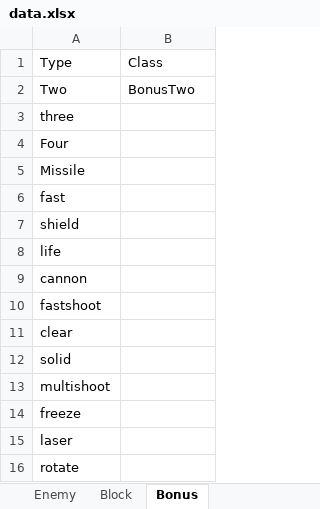
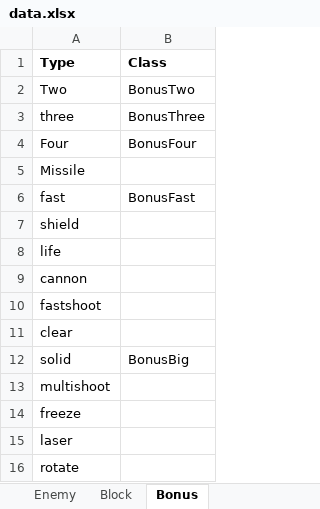
Before and after one commit to crossin/fight-alone, an Excel workbook: doc/data.xlsx, sheet Bonus, drawn as a sheet; values as stored, in another font and other column widths than the file's, no borders; the diff names each change by its address in the sheet, - before the commit and + after, or states it on an @@ line.

```diff
--- a/doc/data.xlsx (sheet Bonus)
+++ b/doc/data.xlsx (sheet Bonus)
-A1:B1 bold: off
+A1:B1 bold: on
-B3 (Class): (empty)
+B3 (Class): BonusThree
-B4 (Class): (empty)
+B4 (Class): BonusFour
-B6 (Class): (empty)
+B6 (Class): BonusFast
-B12 (Class): (empty)
+B12 (Class): BonusBig
```
Also changed, not shown: sheet Enemy, sheet Block.
